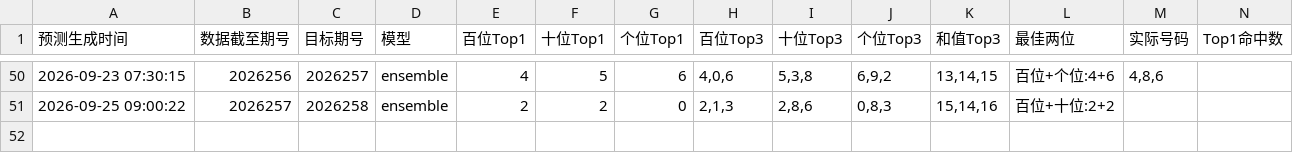
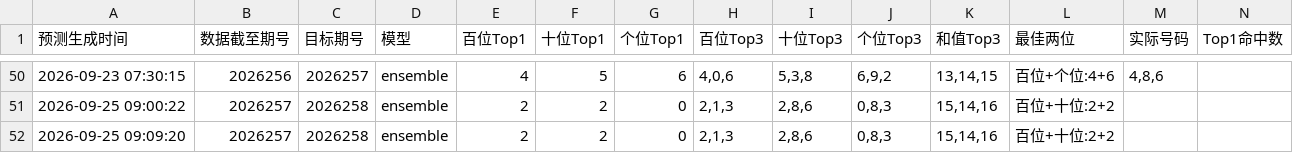
Before and after one commit to wanghui2517/lottery3d-V2, a CSV file: results/forward_log.csv, drawn as a sheet; only a part is shown, gaps mark what is left out; rows hold the shown columns only; the diff names each change by its address in the sheet, - before the commit and + after, or states it on an @@ line.

```diff
--- a/results/forward_log.csv
+++ b/results/forward_log.csv
+row 52: 2026-09-25 09:09:20 | 2026257 | 2026258 | ensemble | 2 | 2 | 0 | 2,1,3 | 2,8,6 | 0,8,3 | 15,14,16 | 百位+十位:2+2
```
